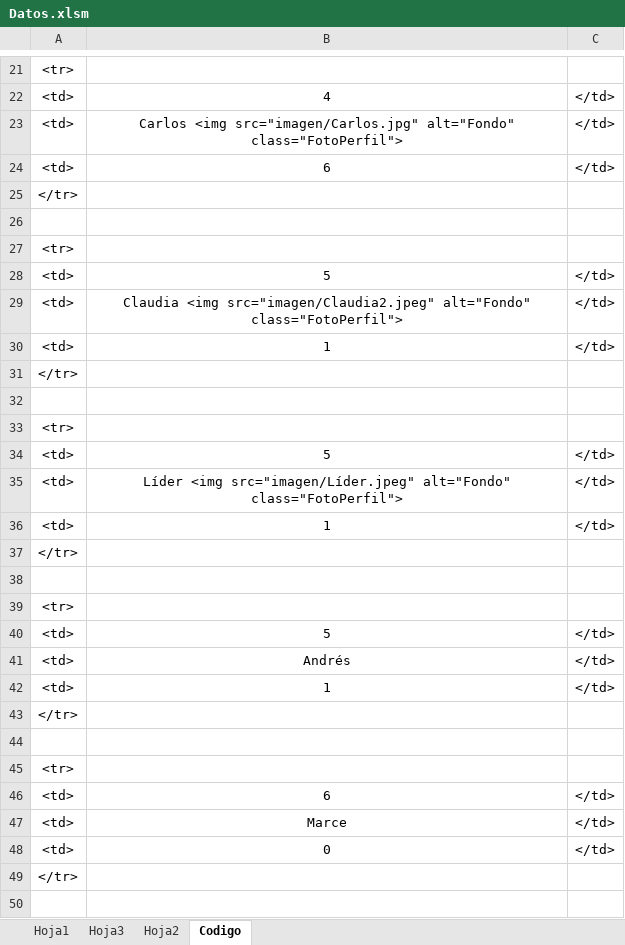
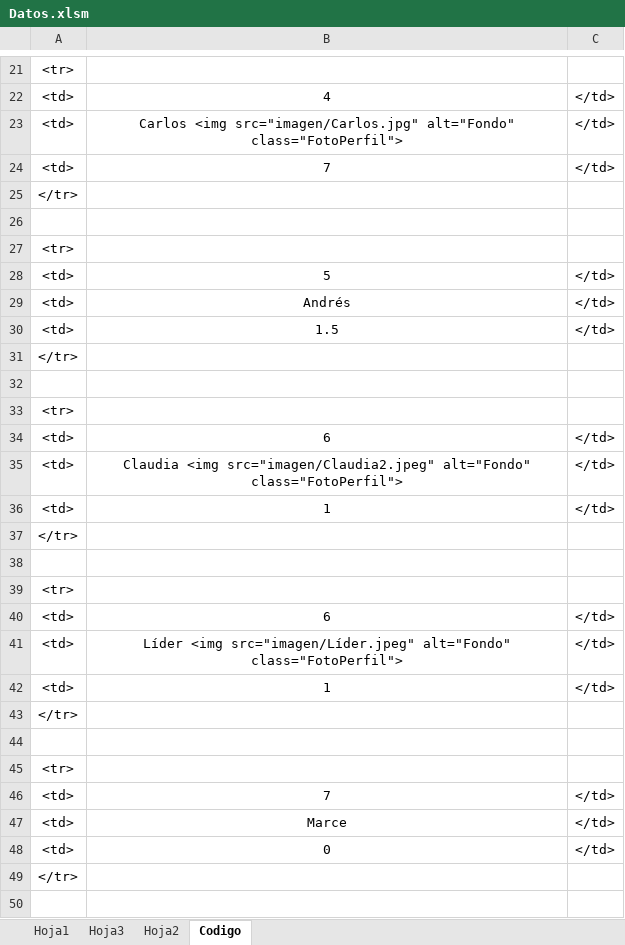
Before and after one commit to diacono81/WebLUdo, an Excel workbook: Datos.xlsm, sheet Codigo, drawn as a sheet; only a part is shown, gaps mark what is left out; values as stored, in another font and other column widths than the file's, no borders; removed rows and columns are numbered as before the commit, all else as after; the diff covers the shown part only; the diff names each change by its address in the sheet, - before the commit and + after, or states it on an @@ line.

```diff
--- a/Datos.xlsm (sheet Codigo)
+++ b/Datos.xlsm (sheet Codigo)
-B24: 6
+B24: 7
@@ row 41 moved to row 29: <td> @@
+row 30: <td> | 1.5 | </td>
@@ row 43 moved to row 31: </tr> @@
+row 32: (empty)
@@ row 45 moved to row 33: <tr> @@
@@ row 46 moved to row 34: <td> @@
-row 34: <td> | 5 | </td>
+row 40: <td> | 6 | </td>
-B46: 5
+B46: 7
-row 42: <td> | 1 | </td>
-row 44: (empty)
```
Also changed, not shown: 5 edited cells elsewhere in this sheet, sheet Hoja1, 1 other file.
